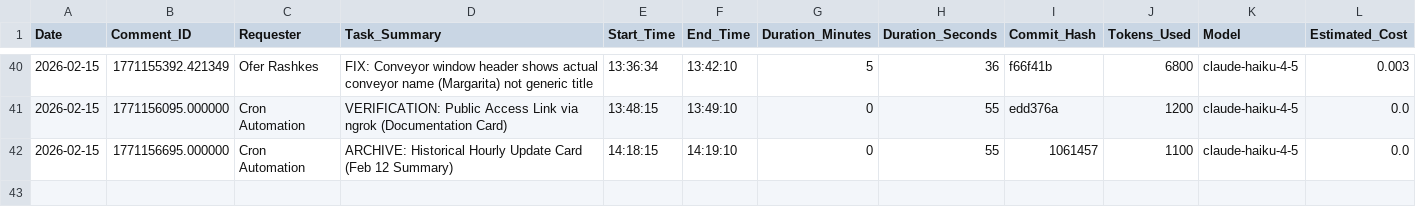
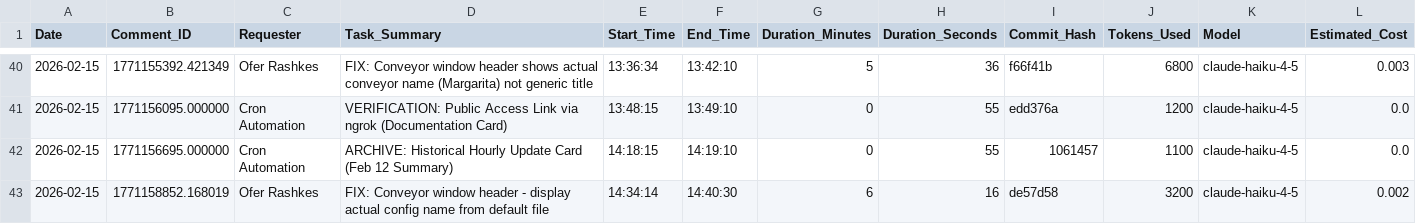
Before and after one commit to overclaw2/chart-builder, a CSV file: task-log.csv, drawn as a sheet; only a part is shown, gaps mark what is left out.

Commit message:
task-log: Fixed conveyor header display (de57d58)

```diff
--- a/task-log.csv
+++ b/task-log.csv
@@ -42 +42,2 @@ Date,Comment_ID,Requester,Task_Summary,Start_Time,End_Time,Duration_Minutes,Dura
 2026-02-15,1771156695.000000,Cron Automation,ARCHIVE: Historical Hourly Update Card (Feb 12 Summary),14:18:15,14:19:10,0,55,1061457,1100,claude-haiku-4-5,0.0
+2026-02-15,1771158852.168019,Ofer Rashkes,FIX: Conveyor window header - display actual config name from default file,14:34:14,14:40:30,6,16,de57d58,3200,claude-haiku-4-5,0.002
```
